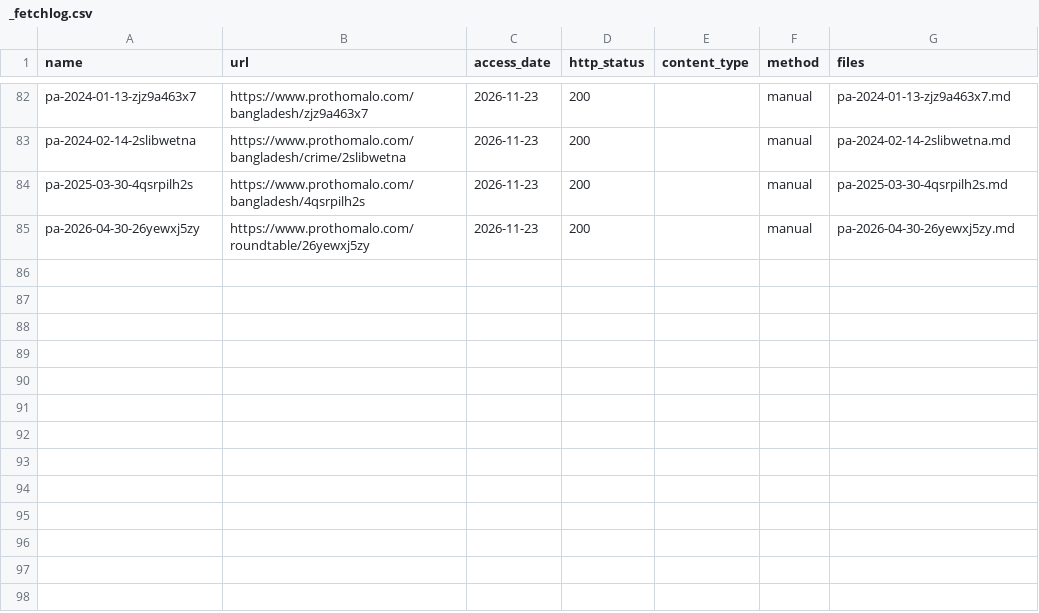
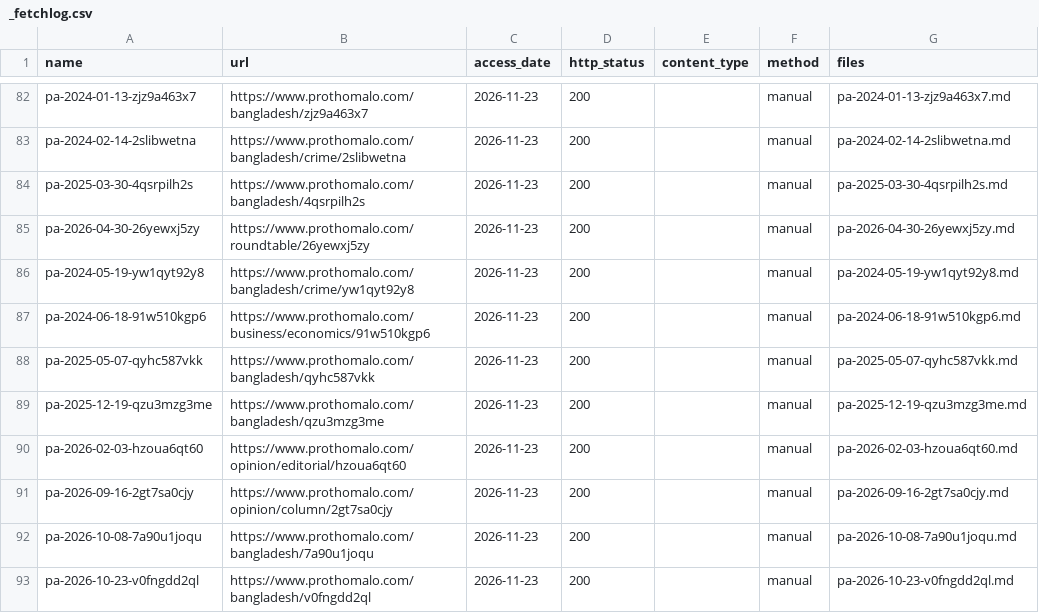
Before and after one commit to FiazAbrar/bsaisl-migration-knowledge-base, a CSV file: global/departure/sources/_fetchlog.csv, drawn as a sheet; only a part is shown, gaps mark what is left out.

```diff
--- a/global/departure/sources/_fetchlog.csv
+++ b/global/departure/sources/_fetchlog.csv
@@ -85 +85,9 @@ pa-2025-03-30-4qsrpilh2s,https://www.prothomalo.com/bangladesh/4qsrpilh2s,2026-1
 pa-2026-04-30-26yewxj5zy,https://www.prothomalo.com/roundtable/26yewxj5zy,2026-11-23,200,,manual,pa-2026-04-30-26yewxj5zy.md
+pa-2024-05-19-yw1qyt92y8,https://www.prothomalo.com/bangladesh/crime/yw1qyt92y8,2026-11-23,200,,manual,pa-2024-05-19-yw1qyt92y8.md
+pa-2024-06-18-91w510kgp6,https://www.prothomalo.com/business/economics/91w510kgp6,2026-11-23,200,,manual,pa-2024-06-18-91w510kgp6.md
+pa-2025-05-07-qyhc587vkk,https://www.prothomalo.com/bangladesh/qyhc587vkk,2026-11-23,200,,manual,pa-2025-05-07-qyhc587vkk.md
+pa-2025-12-19-qzu3mzg3me,https://www.prothomalo.com/bangladesh/qzu3mzg3me,2026-11-23,200,,manual,pa-2025-12-19-qzu3mzg3me.md
+pa-2026-02-03-hzoua6qt60,https://www.prothomalo.com/opinion/editorial/hzoua6qt60,2026-11-23,200,,manual,pa-2026-02-03-hzoua6qt60.md
+pa-2026-09-16-2gt7sa0cjy,https://www.prothomalo.com/opinion/column/2gt7sa0cjy,2026-11-23,200,,manual,pa-2026-09-16-2gt7sa0cjy.md
+pa-2026-10-08-7a90u1joqu,https://www.prothomalo.com/bangladesh/7a90u1joqu,2026-11-23,200,,manual,pa-2026-10-08-7a90u1joqu.md
+pa-2026-10-23-v0fngdd2ql,https://www.prothomalo.com/bangladesh/v0fngdd2ql,2026-11-23,200,,manual,pa-2026-10-23-v0fngdd2ql.md
```
Also changed, not shown: global/departure/sources.csv, 13 other files.
